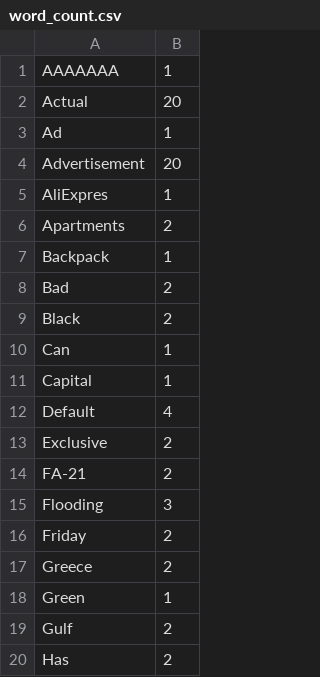
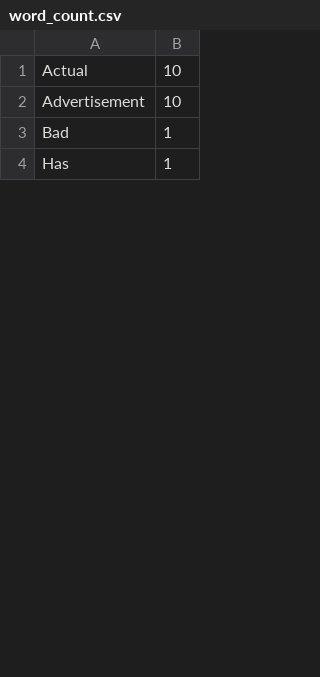
Before and after one commit to Orlann/Python_for_DQA_11, a CSV file: Module_Files/word_count.csv, drawn as a sheet; only a part is shown; the diff covers the shown part only.

```diff
--- a/Module_Files/word_count.csv
+++ b/Module_Files/word_count.csv
@@ -1,20 +1,4 @@
-AAAAAAA,1
-Actual,20
-Ad,1
-Advertisement,20
-AliExpres,1
-Apartments,2
-Backpack,1
-Bad,2
-Black,2
-Can,1
-Capital,1
-Default,4
-Exclusive,2
-FA-21,2
-Flooding,3
-Friday,2
-Greece,2
-Green,1
-Gulf,2
-Has,2
+Actual,10
+Advertisement,10
+Bad,1
+Has,1
```
Also changed, not shown: 37 removed rows and 52 edited cells elsewhere in this file, 6 other files.
